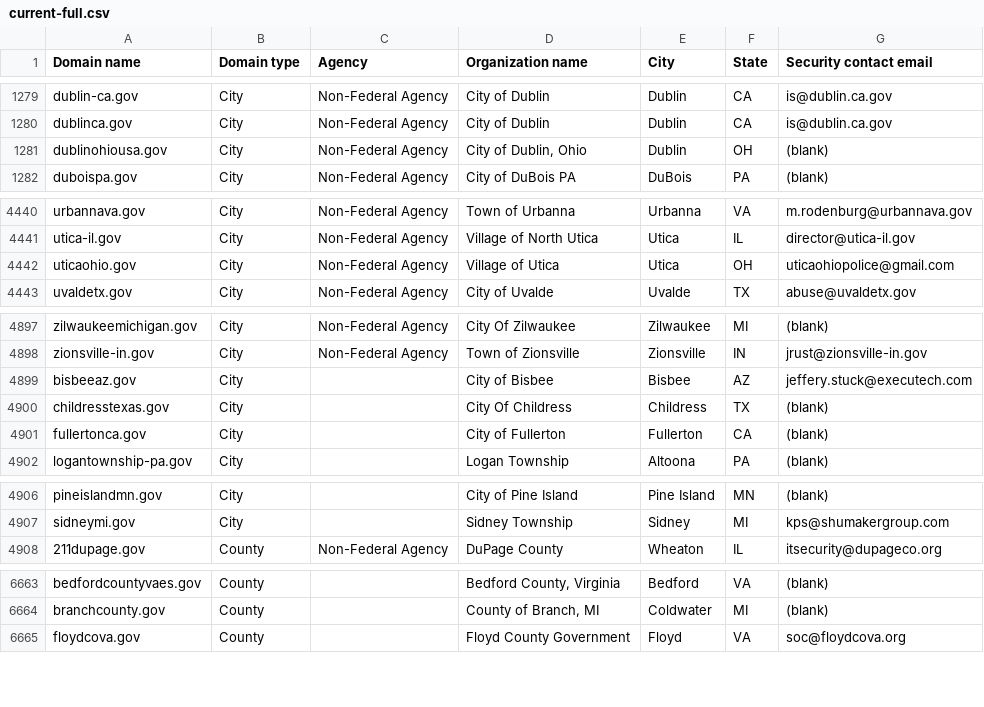
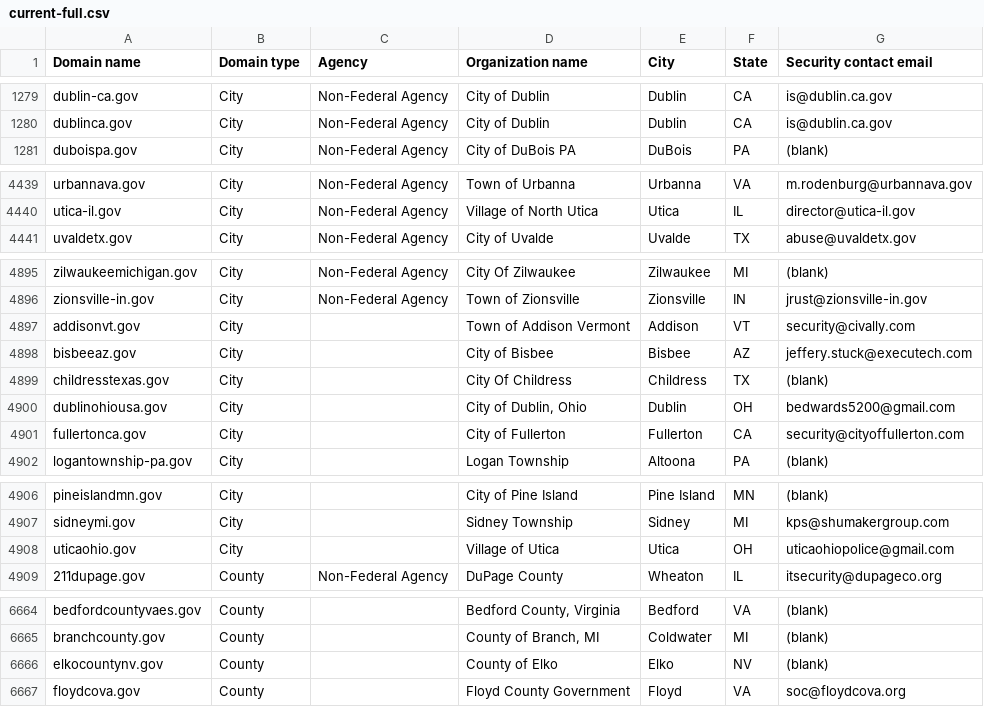
Before and after one commit to zandercymatics/dotgov-data, a CSV file: current-full.csv, drawn as a sheet; only a part is shown, gaps mark what is left out.

Commit message:
Flat: latest data (2024-02-08T06:25:05.184Z) {   "date": "2024-02-08T06:25:05.184Z",   "files": [     {       "name": "current-full.csv",       "deltaBytes": 134,       "source": "https://manage.get.gov/api/v1/get-report/current-full"     }   ] }

```diff
--- a/current-full.csv
+++ b/current-full.csv
@@ -1280,3 +1280,2 @@ dublin-ca.gov,City,Non-Federal Agency,City of Dublin,Dublin,CA,is@dublin.ca.gov
 dublinca.gov,City,Non-Federal Agency,City of Dublin,Dublin,CA,is@dublin.ca.gov
-dublinohiousa.gov,City,Non-Federal Agency,"City of Dublin, Ohio",Dublin,OH,(blank)
 duboispa.gov,City,Non-Federal Agency,City of DuBois PA,DuBois,PA,(blank)
@@ -4441,3 +4440,2 @@ urbannava.gov,City,Non-Federal Agency,Town of Urbanna,Urbanna,VA,m.rodenburg@urb
 utica-il.gov,City,Non-Federal Agency,Village of North Utica,Utica,IL,director@utica-il.gov
-uticaohio.gov,City,Non-Federal Agency,Village of Utica,Utica,OH,uticaohiopolice@gmail.com
 uvaldetx.gov,City,Non-Federal Agency,City of Uvalde,Uvalde,TX,abuse@uvaldetx.gov
@@ -4898,5 +4896,7 @@ zilwaukeemichigan.gov,City,Non-Federal Agency,City Of Zilwaukee ,Zilwaukee,MI,(b
 zionsville-in.gov,City,Non-Federal Agency,Town of Zionsville,Zionsville,IN,jrust@zionsville-in.gov
+addisonvt.gov,City,,Town of Addison Vermont,Addison,VT,security@civally.com
 bisbeeaz.gov,City,,City of Bisbee,Bisbee,AZ,jeffery.stuck@executech.com
 childresstexas.gov,City,,City Of Childress,Childress,TX,(blank)
-fullertonca.gov,City,,City of Fullerton,Fullerton,CA,(blank)
+dublinohiousa.gov,City,,"City of Dublin, Ohio",Dublin,OH,bedwards5200@gmail.com
+fullertonca.gov,City,,City of Fullerton,Fullerton,CA,security@cityoffullerton.com
 logantownship-pa.gov,City,,Logan Township,Altoona,PA,(blank)
@@ -4907,2 +4907,3 @@ pineislandmn.gov,City,,City of Pine Island,Pine Island,MN,(blank)
 sidneymi.gov,City,,Sidney Township,Sidney,MI,kps@shumakergroup.com
+uticaohio.gov,City,,Village of Utica,Utica,OH,uticaohiopolice@gmail.com
 211dupage.gov,County,Non-Federal Agency,DuPage County,Wheaton,IL,itsecurity@dupageco.org
@@ -6664,2 +6665,3 @@ bedfordcountyvaes.gov,County,,"Bedford County, Virginia",Bedford,VA,(blank)
 branchcounty.gov,County,,"County of Branch, MI",Coldwater,MI,(blank)
+elkocountynv.gov,County,,County of Elko,Elko,NV,(blank)
 floydcova.gov,County,,Floyd County Government,Floyd,VA,soc@floydcova.org
```
